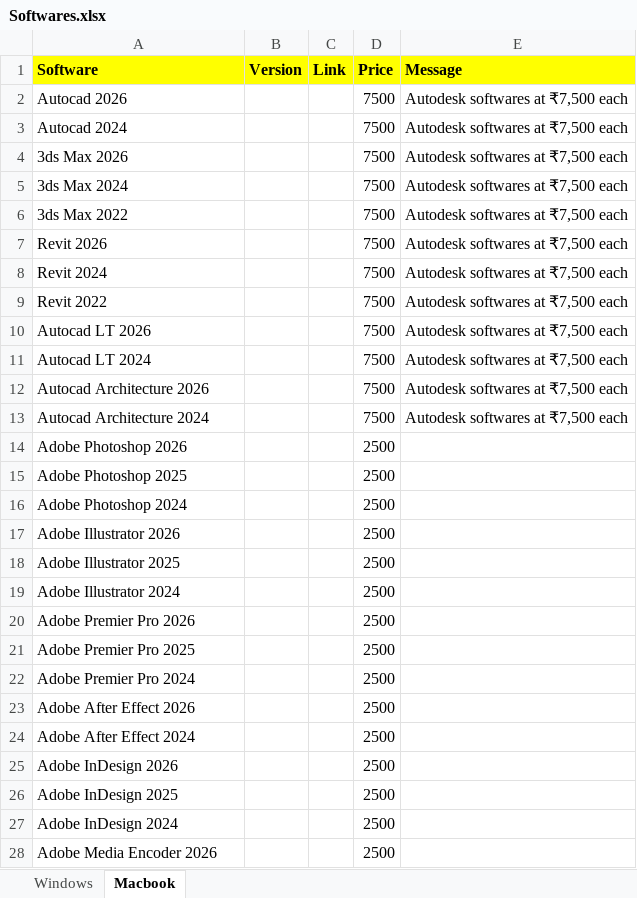
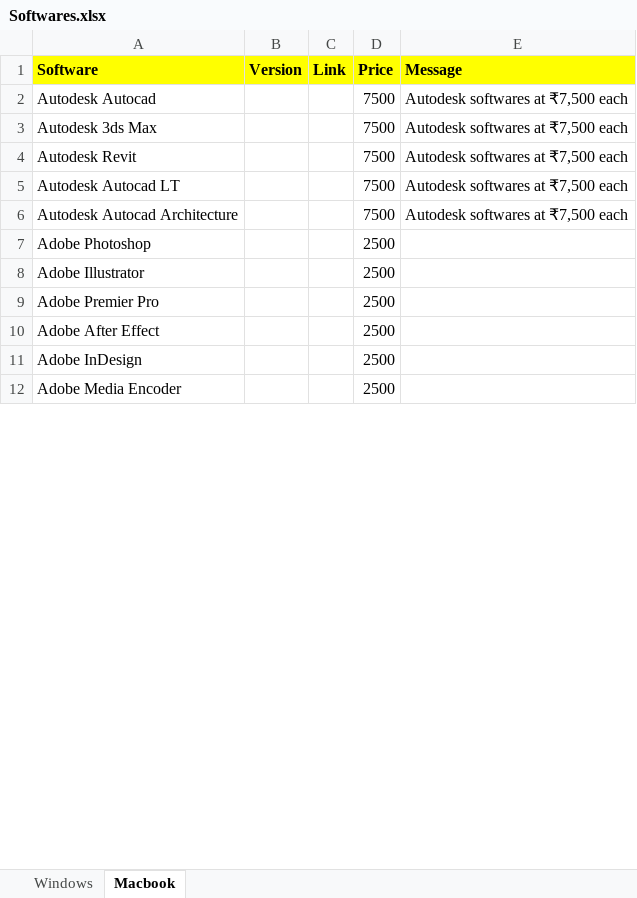
Before and after one commit to quicksoftware-gl/quicksoftwares, an Excel workbook: Softwares.xlsx, sheet Macbook, drawn as a sheet; only a part is shown; values as stored, in another font and other column widths than the file's, no borders; removed rows and columns are numbered as before the commit, all else as after; the diff covers the shown part only; the diff names each change by its address in the sheet, - before the commit and + after, or states it on an @@ line.

```diff
--- a/Softwares.xlsx (sheet Macbook)
+++ b/Softwares.xlsx (sheet Macbook)
-A2 (Software): Autocad 2026
+A2 (Software): Autodesk Autocad
-row 3: Autocad 2024 |  |  | 7500 | Autodesk softwares at ₹7,500 each
-A3 (Software): 3ds Max 2026
+A3 (Software): Autodesk 3ds Max
-row 5: 3ds Max 2024 |  |  | 7500 | Autodesk softwares at ₹7,500 each
-row 6: 3ds Max 2022 |  |  | 7500 | Autodesk softwares at ₹7,500 each
-A4 (Software): Revit 2026
+A4 (Software): Autodesk Revit
-row 8: Revit 2024 |  |  | 7500 | Autodesk softwares at ₹7,500 each
-row 9: Revit 2022 |  |  | 7500 | Autodesk softwares at ₹7,500 each
-A5 (Software): Autocad LT 2026
+A5 (Software): Autodesk Autocad LT
-row 11: Autocad LT 2024 |  |  | 7500 | Autodesk softwares at ₹7,500 each
-A6 (Software): Autocad Architecture 2026
+A6 (Software): Autodesk Autocad Architecture
-row 13: Autocad Architecture 2024 |  |  | 7500 | Autodesk softwares at ₹7,500 each
-A7 (Software): Adobe Photoshop 2026
+A7 (Software): Adobe Photoshop
-row 15: Adobe Photoshop 2025 |  |  | 2500
-row 16: Adobe Photoshop 2024 |  |  | 2500
-A8 (Software): Adobe Illustrator 2026
+A8 (Software): Adobe Illustrator
-row 18: Adobe Illustrator 2025 |  |  | 2500
-row 19: Adobe Illustrator 2024 |  |  | 2500
-A9 (Software): Adobe Premier Pro 2026
+A9 (Software): Adobe Premier Pro
-row 21: Adobe Premier Pro 2025 |  |  | 2500
-row 22: Adobe Premier Pro 2024 |  |  | 2500
-A10 (Software): Adobe After Effect 2026
+A10 (Software): Adobe After Effect
-row 24: Adobe After Effect 2024 |  |  | 2500
-A11 (Software): Adobe InDesign 2026
+A11 (Software): Adobe InDesign
-row 26: Adobe InDesign 2025 |  |  | 2500
-row 27: Adobe InDesign 2024 |  |  | 2500
-A12 (Software): Adobe Media Encoder 2026
+A12 (Software): Adobe Media Encoder
```
Also changed, not shown: 26 removed rows and 11 edited cells elsewhere in this sheet, sheet Windows, Discount.xlsx, SocialMedia.xlsx.
